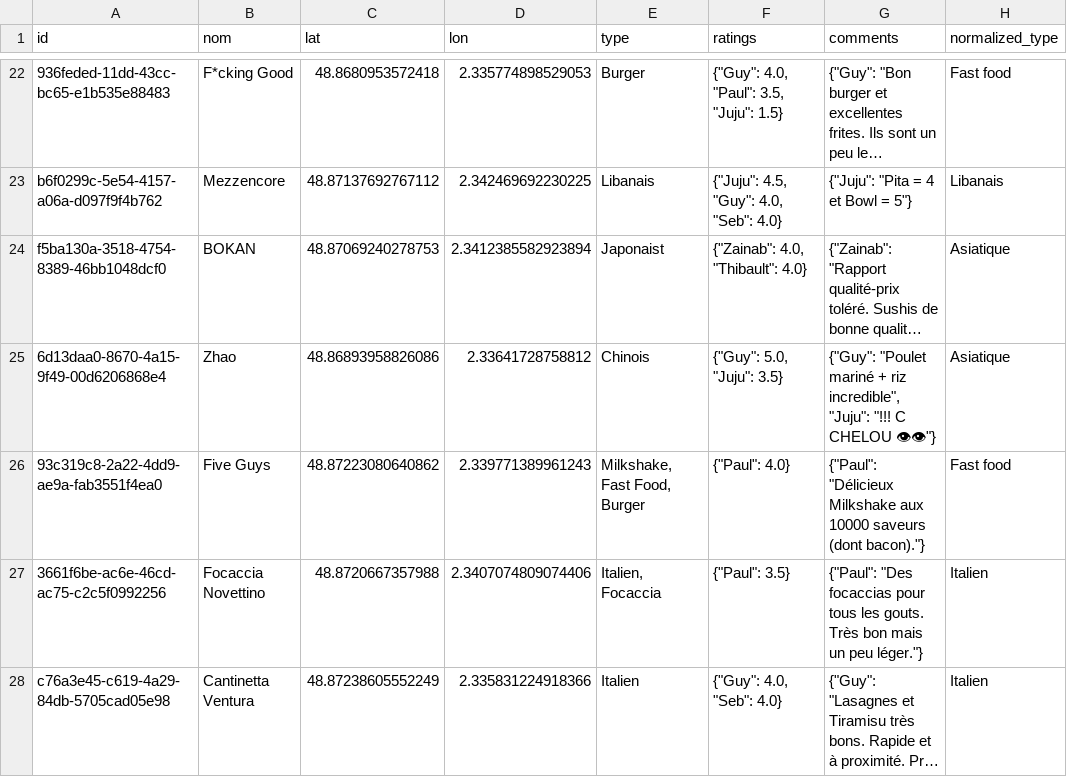
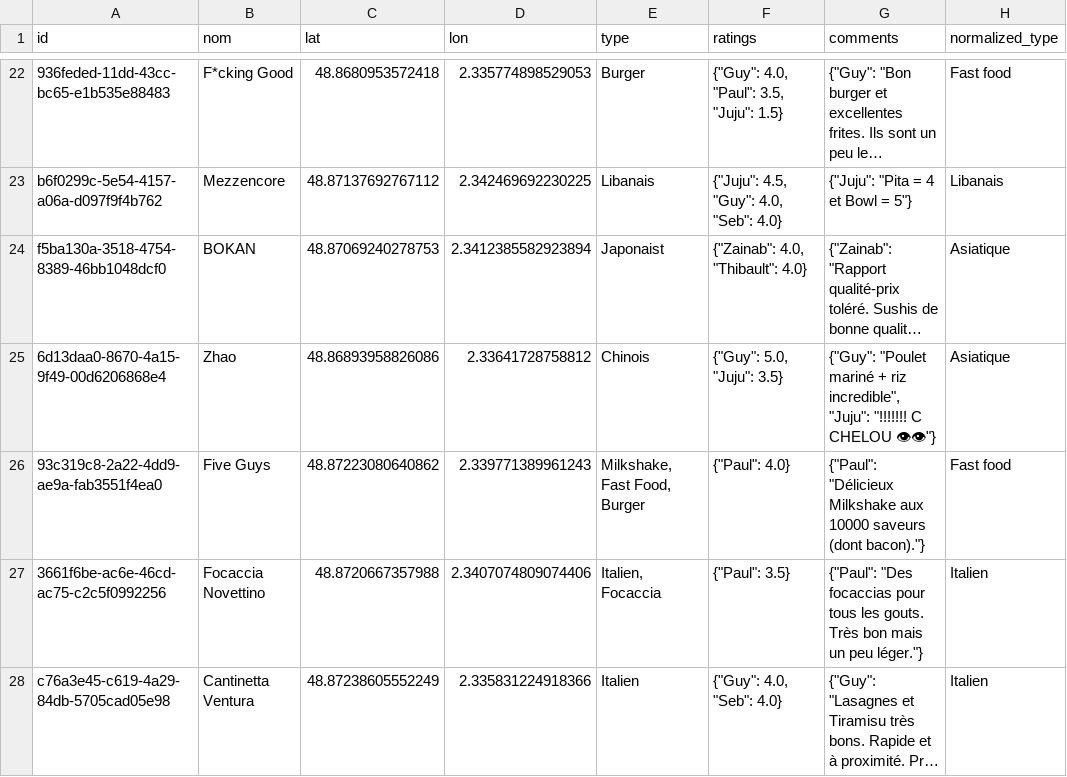
Before and after one commit to Xuoner/cartedejeuners, a CSV file: restaurants.csv, drawn as a sheet; only a part is shown, gaps mark what is left out; long unchanged cells end in …; the diff names each change by its address in the sheet, - before the commit and + after, or states it on an @@ line.

Commit message:
Note/commentaire ajouté pour Zhao

```diff
--- a/restaurants.csv
+++ b/restaurants.csv
-G25 (comments): …incredible", "Juju": "!!! C CHELOU…
+G25 (comments): …incredible", "Juju": "!!!!!!! C CHELOU…
```
